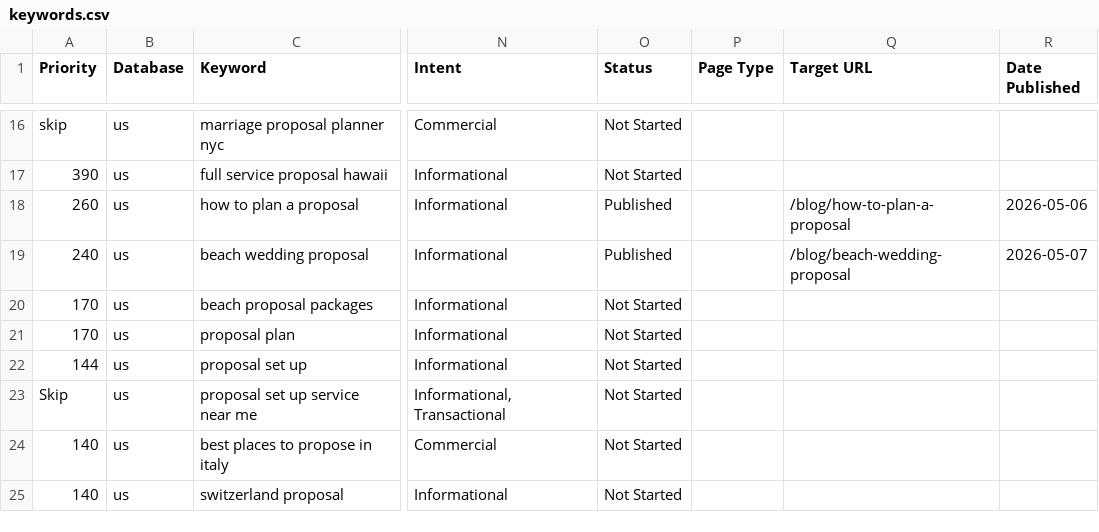
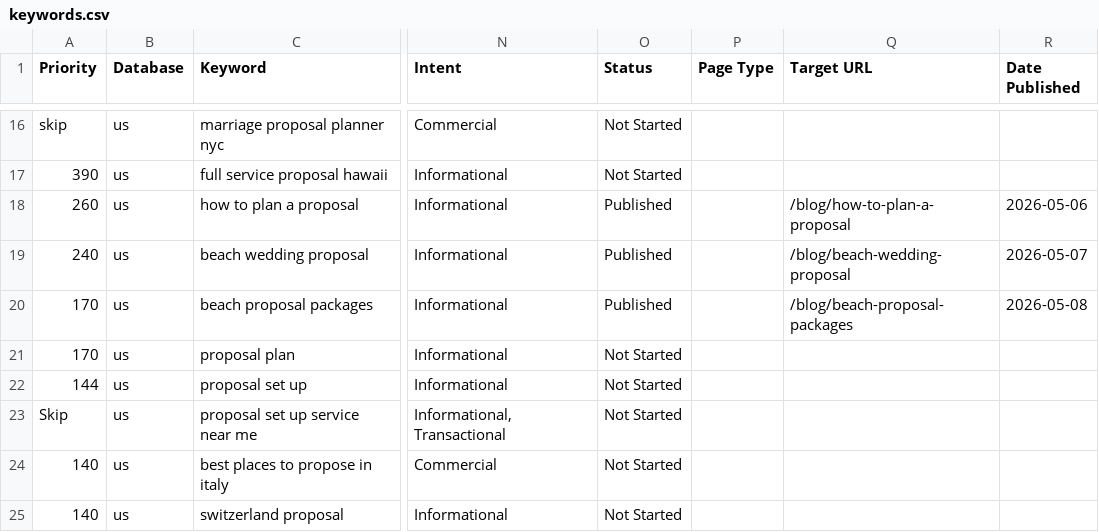
Before and after one commit to nbucchio/Proposal-spots, a CSV file: seo/keywords.csv, drawn as a sheet; only a part is shown, gaps mark what is left out; the diff names each change by its address in the sheet, - before the commit and + after, or states it on an @@ line.

```diff
--- a/seo/keywords.csv
+++ b/seo/keywords.csv
-O20 (Status): Not Started
+O20 (Status): Published
-Q20 (Target URL): (empty)
+Q20 (Target URL): /blog/beach-proposal-packages
-R20 (Date Published): (empty)
+R20 (Date Published): 2026-05-08
```
Also changed, not shown: 3 other files.
